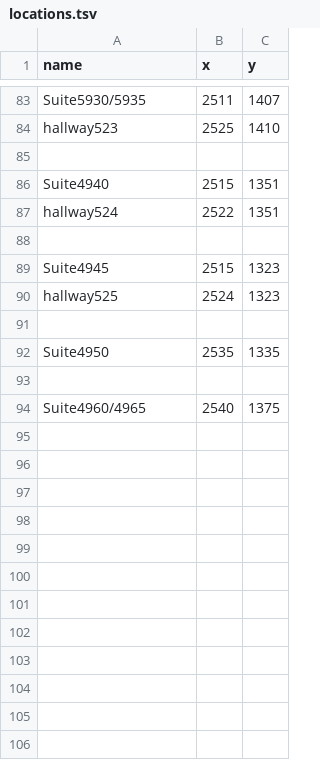
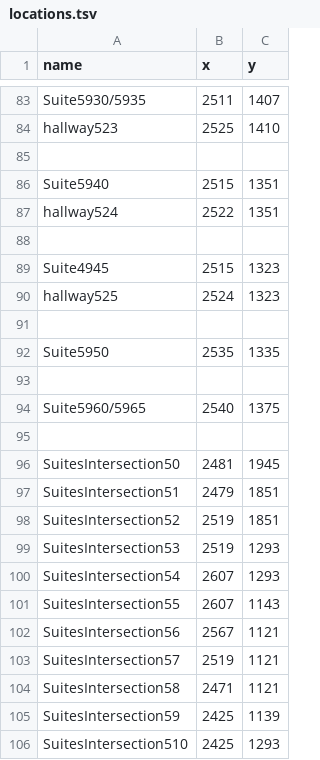
Before and after one commit to SoftEngTeamC/FaulknerMap2, a TSV file: src/main/resources/data/floor5/locations.tsv, drawn as a sheet; only a part is shown, gaps mark what is left out.

Commit message:
Update locations.tsv

```diff
--- a/src/main/resources/data/floor5/locations.tsv
+++ b/src/main/resources/data/floor5/locations.tsv
@@ -85,3 +85,3 @@ hallway523	2525	1410
 
-Suite4940	2515	1351
+Suite5940	2515	1351
 hallway524	2522	1351
@@ -91,4 +91,16 @@ hallway525	2524	1323
 
-Suite4950	2535	1335	
+Suite5950	2535	1335	
 
-Suite4960/4965	2540	1375
+Suite5960/5965	2540	1375
+
+SuitesIntersection50	2481	1945
+SuitesIntersection51	2479	1851
+SuitesIntersection52	2519	1851
+SuitesIntersection53	2519	1293
+SuitesIntersection54	2607	1293
+SuitesIntersection55	2607	1143
+SuitesIntersection56	2567	1121
+SuitesIntersection57	2519	1121
+SuitesIntersection58	2471	1121
+SuitesIntersection59	2425	1139
+SuitesIntersection510	2425	1293
```
